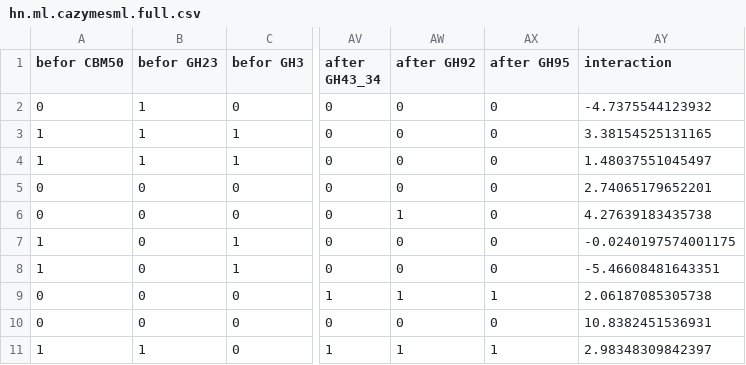
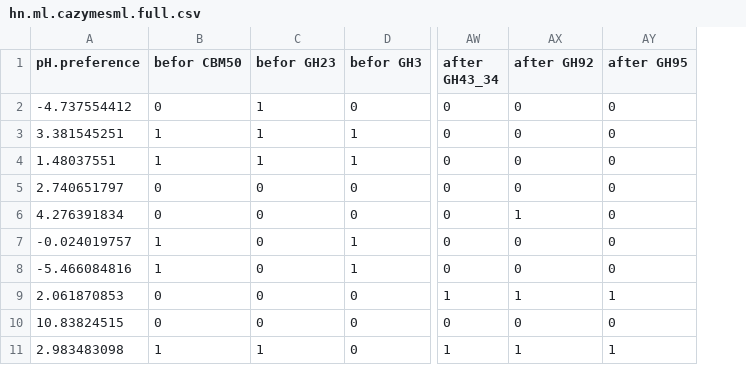
Before and after one commit to xug15/BCP, a CSV file: data/ml/hn.ml.cazymesml.full.csv, drawn as a sheet; only a part is shown, gaps mark what is left out; removed rows and columns are numbered as before the commit, all else as after; the diff names each change by its address in the sheet, - before the commit and + after, or states it on an @@ line.

```diff
--- a/data/ml/hn.ml.cazymesml.full.csv
+++ b/data/ml/hn.ml.cazymesml.full.csv
+column A (pH.preference), rows 2-11: -4.737554412 | 3.381545251 | 1.48037551 | 2.740651797 | 4.276391834 | -0.024019757 | -5.466084816 | 2.061870853 | 10.83824515 | 2.983483098
-column AY (interaction), rows 2-11: -4.7375544123932 | 3.38154525131165 | 1.48037551045497 | 2.74065179652201 | 4.27639183435738 | -0.0240197574001175 | -5.46608481643351 | 2.06187085305738 | 10.8382451536931 | 2.98348309842397
```
Also changed, not shown: script/perm_test_graph.csv, 25 other files.
